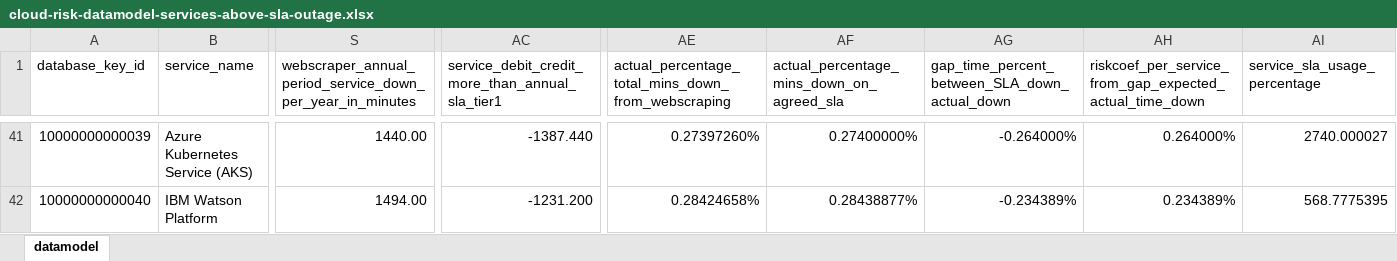
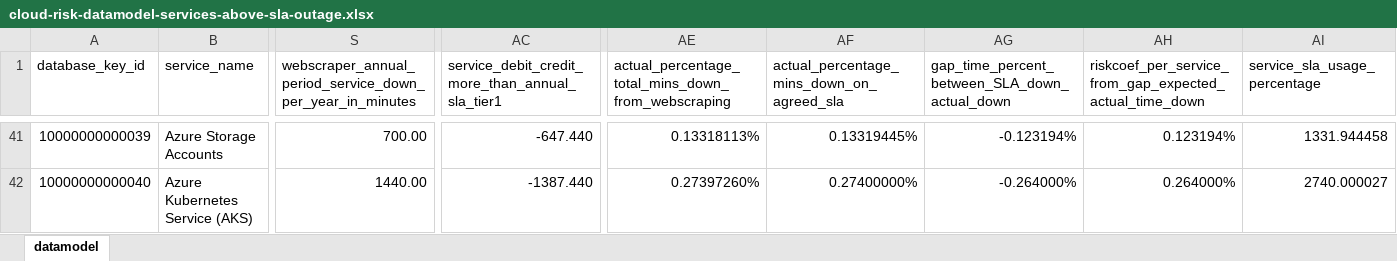
Before and after one commit to jpacerqueira/insureyourtechcloudgraph, an Excel workbook: information/datamodel/cloud-risk-datamodel-services-above-sla-outage.xlsx, sheet datamodel, drawn as a sheet; only a part is shown, gaps mark what is left out; values as stored, in another font and other column widths than the file's, no cell formats; charts and pictures not drawn; the diff covers the shown part only; the diff names each change by its address in the sheet, - before the commit and + after, or states it on an @@ line.

Commit message:
Included missing services - some with outages

```diff
--- a/information/datamodel/cloud-risk-datamodel-services-above-sla-outage.xlsx (sheet datamodel)
+++ b/information/datamodel/cloud-risk-datamodel-services-above-sla-outage.xlsx (sheet datamodel)
-B41 (service_name): Azure Kubernetes Service (AKS)
+B41 (service_name): Azure Storage Accounts
-S41: 1440.00
+S41: 700.00
-AC41: -1387.440
+AC41: -647.440
-AE41: 0.27397260%
+AE41: 0.13318113%
-AF41: 0.27400000%
+AF41: 0.13319445%
-AG41: -0.264000%
+AG41: -0.123194%
-AH41: 0.264000%
+AH41: 0.123194%
-AI41 (service_sla_usage_percentage): 2740.000027
+AI41 (service_sla_usage_percentage): 1331.944458
-B42 (service_name): IBM Watson Platform
+B42 (service_name): Azure Kubernetes Service (AKS)
-S42: 1494.00
+S42: 1440.00
-AC42: -1231.200
+AC42: -1387.440
-AE42: 0.28424658%
+AE42: 0.27397260%
-AF42: 0.28438877%
+AF42: 0.27400000%
-AG42: -0.234389%
+AG42: -0.264000%
-AH42: 0.234389%
+AH42: 0.264000%
-AI42 (service_sla_usage_percentage): 568.7775395
+AI42 (service_sla_usage_percentage): 2740.000027
```
Also changed, not shown: 2 added rows and 996 edited cells elsewhere in this sheet, cell formats, hidden cells, 10 other files.
